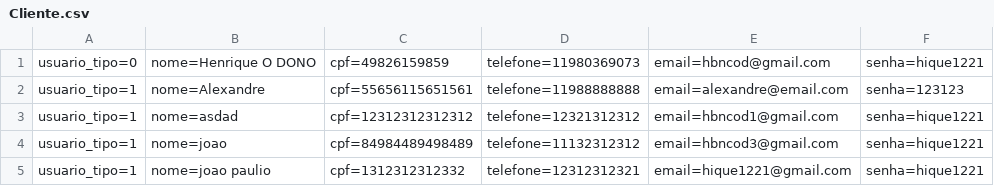
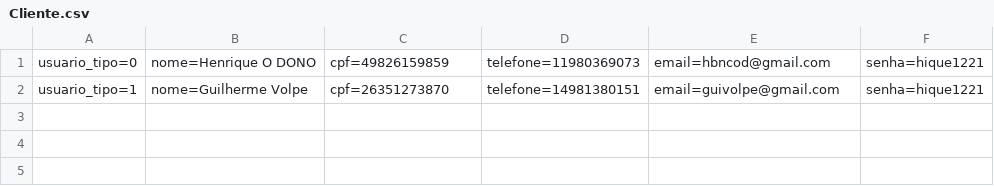
Before and after one commit to Hbncod/RoleTopMVC, a CSV file: RoleTopMVC/Database/Cliente.csv, drawn as a sheet.

```diff
--- a/RoleTopMVC/Database/Cliente.csv
+++ b/RoleTopMVC/Database/Cliente.csv
@@ -1,5 +1,2 @@
 usuario_tipo=0;nome=Henrique O DONO;cpf=49826159859;telefone=11980369073;email=hbncod@gmail.com;senha=hique1221
-usuario_tipo=1;nome=Alexandre;cpf=55656115651561;telefone=11988888888;email=alexandre@email.com;senha=123123
-usuario_tipo=1;nome=asdad;cpf=12312312312312;telefone=12321312312;email=hbncod1@gmail.com;senha=hique1221
-usuario_tipo=1;nome=joao;cpf=84984489498489;telefone=11132312312;email=hbncod3@gmail.com;senha=hique1221
-usuario_tipo=1;nome=joao paulio;cpf=1312312312332;telefone=12312312321;email=hique1221@gmail.com;senha=hique1221
+usuario_tipo=1;nome=Guilherme Volpe;cpf=26351273870;telefone=14981380151;email=guivolpe@gmail.com;senha=hique1221
```
Also changed, not shown: RoleTopMVC/Database/Agenda.csv, 53 other files.
